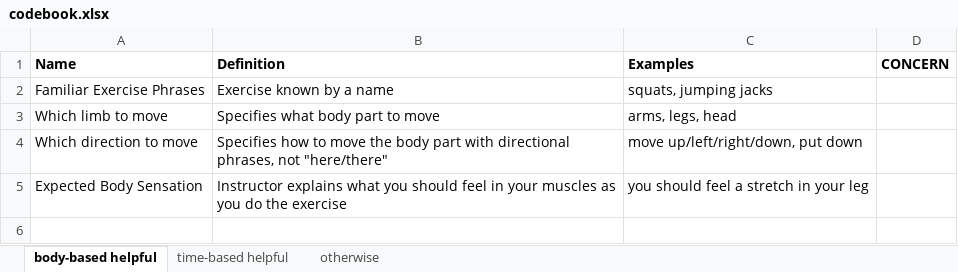
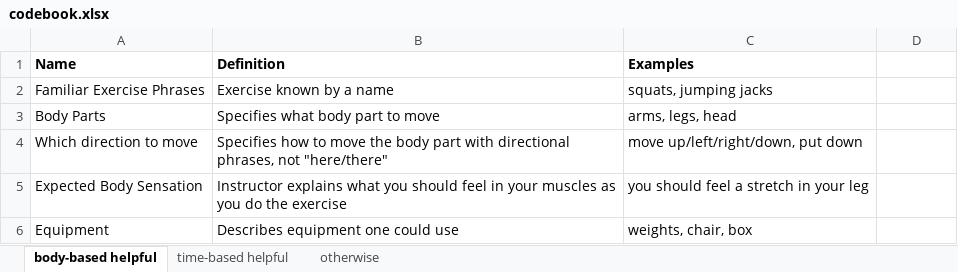
Before and after one commit to krrun16/AerobicTextReview, an Excel workbook: Classifications/codebook.xlsx, sheet body-based helpful, drawn as a sheet; values as stored, in another font and other column widths than the file's, no borders; the diff names each change by its address in the sheet, - before the commit and + after, or states it on an @@ line.

Commit message:
updated codebook based on our 4/5 meeting
Former-commit-id: aa9760464fbb6ef311bcaac1087b56130b463319

```diff
--- a/Classifications/codebook.xlsx (sheet body-based helpful)
+++ b/Classifications/codebook.xlsx (sheet body-based helpful)
-D1: CONCERN
+D1: (empty)
-A3 (Name): Which limb to move
+A3 (Name): Body Parts
+row 6: Equipment | Describes equipment one could use | weights, chair, box
```
Also changed, not shown: sheet otherwise.
